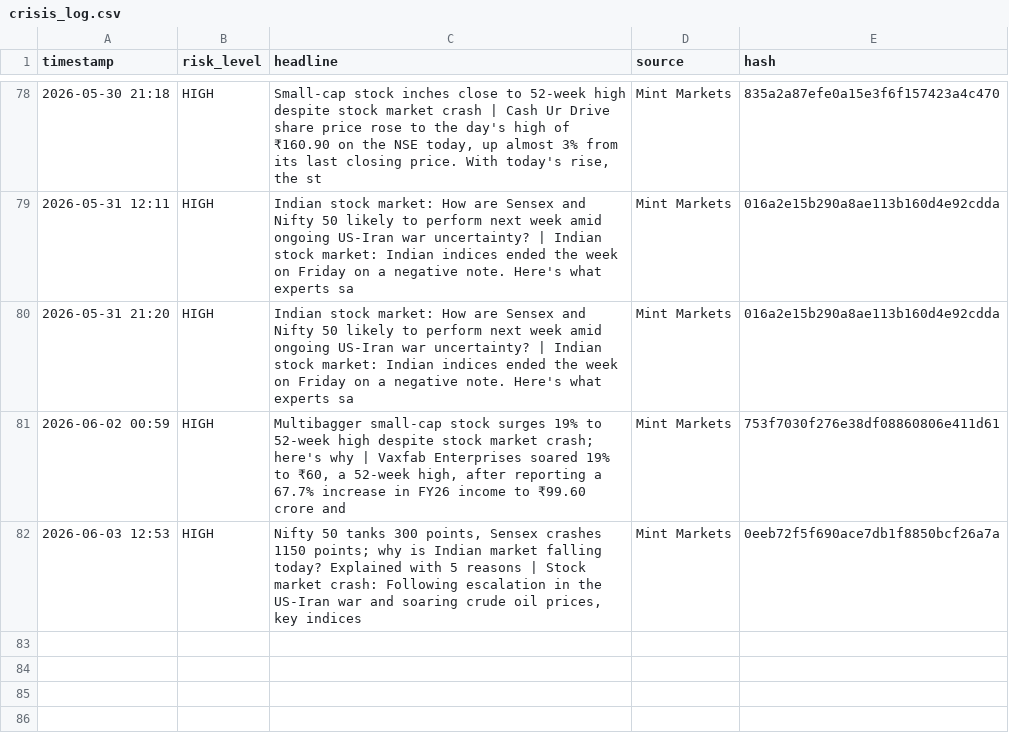
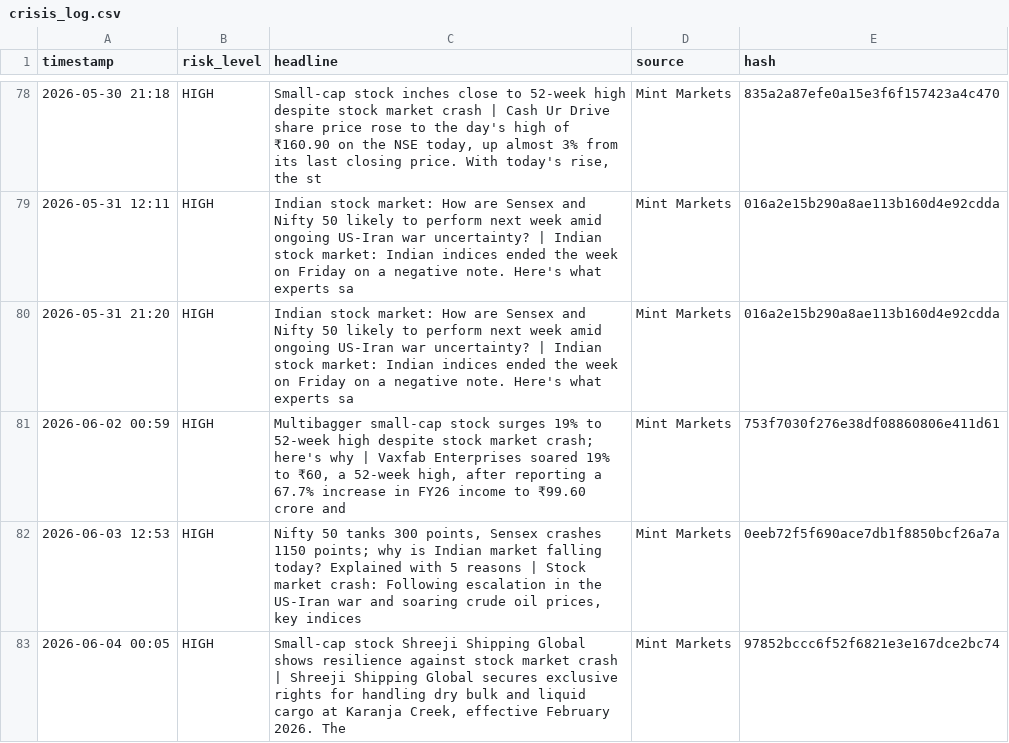
Before and after one commit to Sriram-0432/dip-alert, a CSV file: crisis_log.csv, drawn as a sheet; only a part is shown, gaps mark what is left out; the diff names each change by its address in the sheet, - before the commit and + after, or states it on an @@ line.

```diff
--- a/crisis_log.csv
+++ b/crisis_log.csv
+row 83: 2026-06-04 00:05 | HIGH | Small-cap stock Shreeji Shipping Global shows resilience against stock market crash | Shreeji Shipping Global secures exclusive rights for handling dry bulk and liquid cargo at Karanja Creek, effective February 2026. The | Mint Markets | 97852bccc6f52f6821e3e167dce2bc74
```
